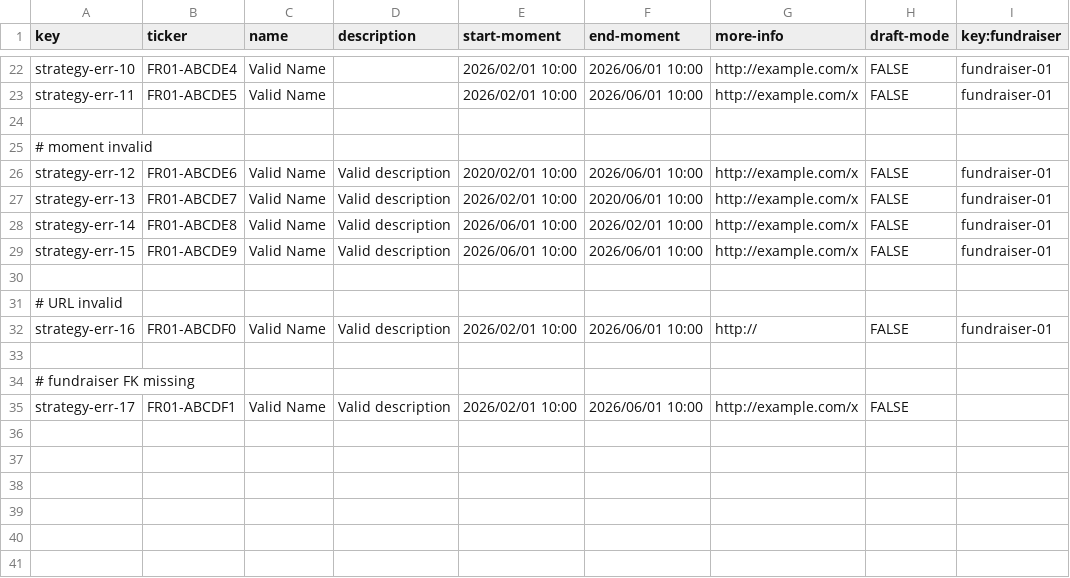
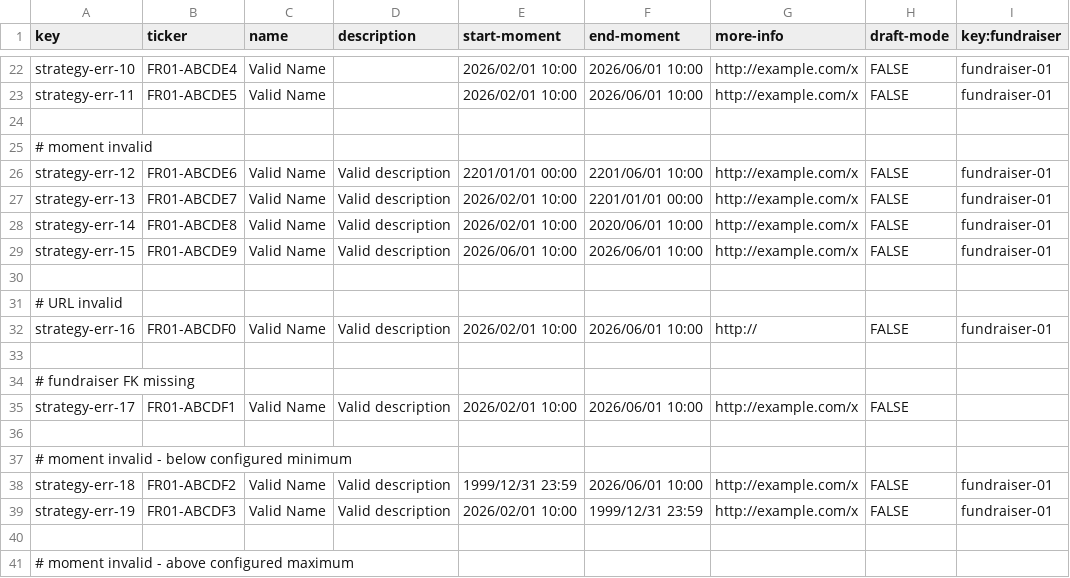
Before and after one commit to manumnzz/DP2-2526-G010, a CSV file: src/main/resources/WEB-INF/data/errata/batch-01/strategy.csv, drawn as a sheet; only a part is shown, gaps mark what is left out.

```diff
--- a/src/main/resources/WEB-INF/data/errata/batch-01/strategy.csv
+++ b/src/main/resources/WEB-INF/data/errata/batch-01/strategy.csv
@@ -25,5 +25,5 @@ strategy-err-11,FR01-ABCDE5,Valid Name,"   ",2026/02/01 10:00,2026/06/01 10:00,h
 # moment invalid
-strategy-err-12,FR01-ABCDE6,Valid Name,Valid description,2020/02/01 10:00,2026/06/01 10:00,http://example.com/x,FALSE,fundraiser-01
-strategy-err-13,FR01-ABCDE7,Valid Name,Valid description,2026/02/01 10:00,2020/06/01 10:00,http://example.com/x,FALSE,fundraiser-01
-strategy-err-14,FR01-ABCDE8,Valid Name,Valid description,2026/06/01 10:00,2026/02/01 10:00,http://example.com/x,FALSE,fundraiser-01
+strategy-err-12,FR01-ABCDE6,Valid Name,Valid description,2201/01/01 00:00,2201/06/01 10:00,http://example.com/x,FALSE,fundraiser-01
+strategy-err-13,FR01-ABCDE7,Valid Name,Valid description,2026/02/01 10:00,2201/01/01 00:00,http://example.com/x,FALSE,fundraiser-01
+strategy-err-14,FR01-ABCDE8,Valid Name,Valid description,2026/02/01 10:00,2020/06/01 10:00,http://example.com/x,FALSE,fundraiser-01
 strategy-err-15,FR01-ABCDE9,Valid Name,Valid description,2026/06/01 10:00,2026/06/01 10:00,http://example.com/x,FALSE,fundraiser-01
@@ -35 +35,7 @@ strategy-err-16,FR01-ABCDF0,Valid Name,Valid description,2026/02/01 10:00,2026/0
 strategy-err-17,FR01-ABCDF1,Valid Name,Valid description,2026/02/01 10:00,2026/06/01 10:00,http://example.com/x,FALSE,
+
+# moment invalid - below configured minimum
+strategy-err-18,FR01-ABCDF2,Valid Name,Valid description,1999/12/31 23:59,2026/06/01 10:00,http://example.com/x,FALSE,fundraiser-01
+strategy-err-19,FR01-ABCDF3,Valid Name,Valid description,2026/02/01 10:00,1999/12/31 23:59,http://example.com/x,FALSE,fundraiser-01
+
+# moment invalid - above configured maximum
```
Also changed, not shown: src/main/resources/WEB-INF/data/sample/batch-01/strategy.csv, 6 other files.
